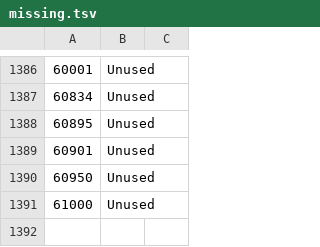
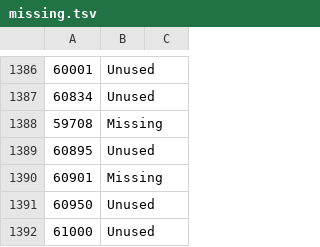
Before and after one commit to gitenberg-dev/gitberg, a TSV file: gitenberg/data/missing.tsv, drawn as a sheet; only a part is shown, gaps mark what is left out.

Commit message:
repo data for 60896-61106

```diff
--- a/gitenberg/data/missing.tsv
+++ b/gitenberg/data/missing.tsv
@@ -1387,4 +1387,5 @@
 60834	Unused	
+59708	Missing	
 60895	Unused	
-60901	Unused	
+60901	Missing	
 60950	Unused	
```
Also changed, not shown: 1 other file.
